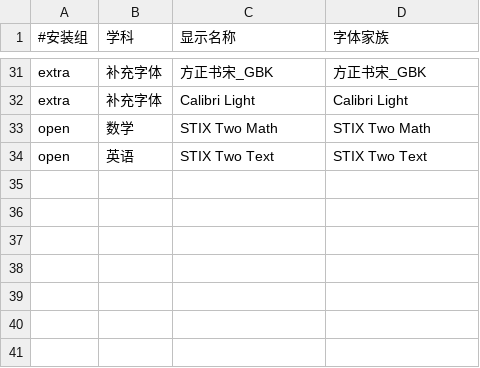
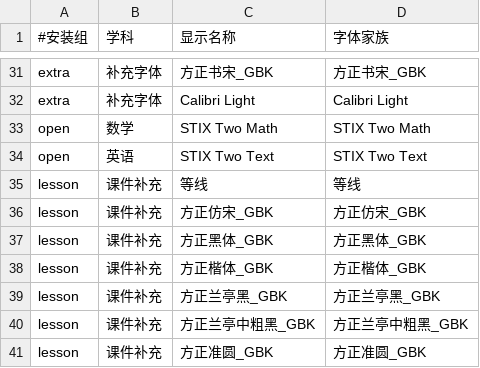
Before and after one commit to shi-zhe-lei/wps-classroom-fonts, a TSV file: manifests/families.tsv, drawn as a sheet; only a part is shown, gaps mark what is left out; the diff names each change by its address in the sheet, - before the commit and + after, or states it on an @@ line.

```diff
--- a/manifests/families.tsv
+++ b/manifests/families.tsv
+row 35: lesson | 课件补充 | 等线 | 等线
+row 36: lesson | 课件补充 | 方正仿宋_GBK | 方正仿宋_GBK
+row 37: lesson | 课件补充 | 方正黑体_GBK | 方正黑体_GBK
+row 38: lesson | 课件补充 | 方正楷体_GBK | 方正楷体_GBK
+row 39: lesson | 课件补充 | 方正兰亭黑_GBK | 方正兰亭黑_GBK
+row 40: lesson | 课件补充 | 方正兰亭中粗黑_GBK | 方正兰亭中粗黑_GBK
+row 41: lesson | 课件补充 | 方正准圆_GBK | 方正准圆_GBK
```
Also changed, not shown: manifests/catalog.tsv, 16 other files.
